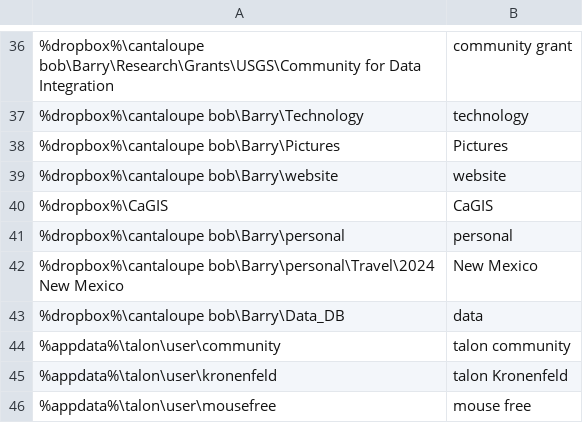
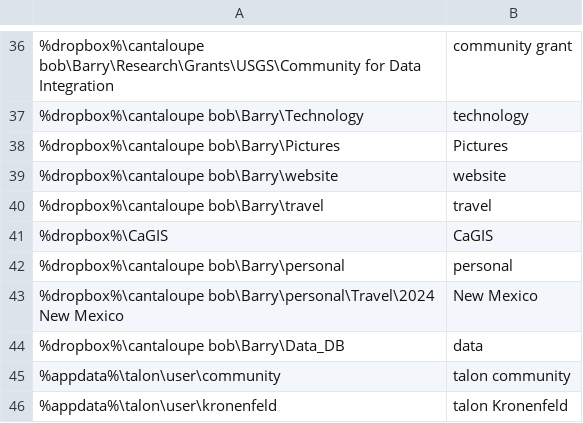
Before and after one commit to geobarry/talon-community, a CSV file: settings/system_paths.csv, drawn as a sheet; only a part is shown, gaps mark what is left out; the shorter side is filled out with more unchanged rows; the diff names each change by its address in the sheet, - before the commit and + after, or states it on an @@ line.

Commit message:
added path to travel

```diff
--- a/settings/system_paths.csv
+++ b/settings/system_paths.csv
+row 40: %dropbox%\cantaloupe bob\Barry\travel | travel
```
